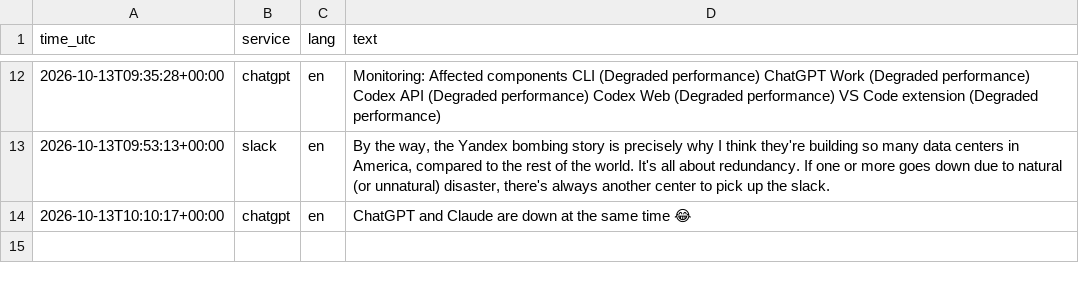
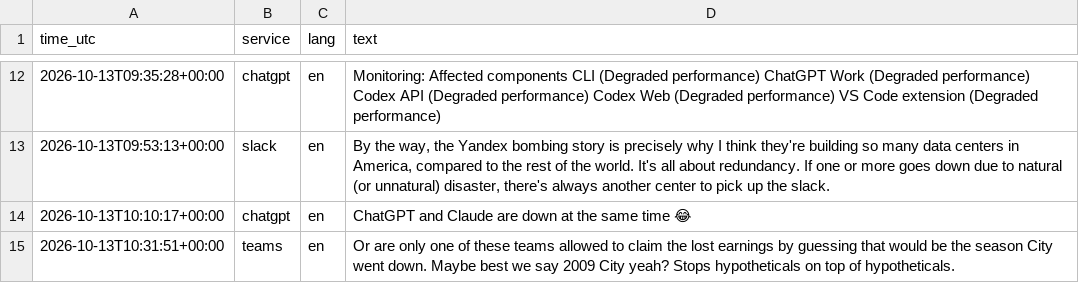
Before and after one commit to 8Y12N/ai4g-portfolio-Yazan_Nemo, a CSV file: Term 1/Week 6/hackathon/data/posts.csv, drawn as a sheet; only a part is shown, gaps mark what is left out; the diff names each change by its address in the sheet, - before the commit and + after, or states it on an @@ line.

```diff
--- a/Term 1/Week 6/hackathon/data/posts.csv
+++ b/Term 1/Week 6/hackathon/data/posts.csv
+row 15: 2026-10-13T10:31:51+00:00 | teams | en | Or are only one of these teams allowed to claim the lost earnings by guessing that would be the season City went down. Maybe best we say 2009 City yeah? Stops hypotheticals on top of hypotheticals.
```
Also changed, not shown: Term 1/Week 6/hackathon/data/sentiment.csv, 1 other file.
